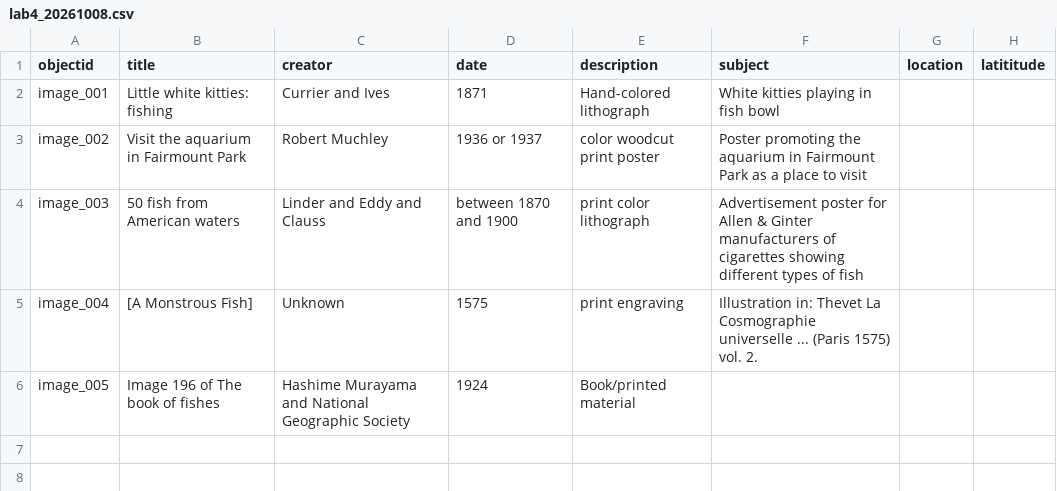
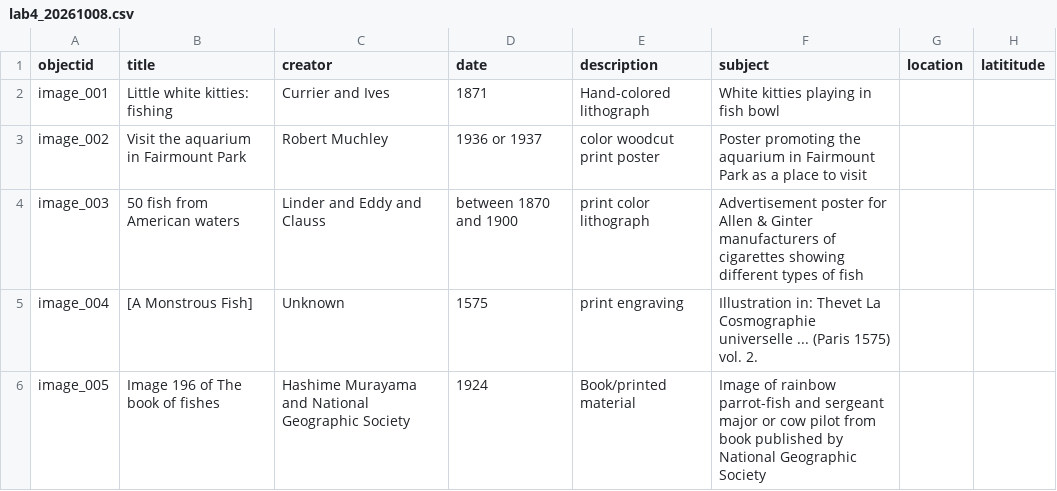
Before and after one commit to k-cutts/collection-builder, a CSV file: _data/lab4_20261008.csv, drawn as a sheet; only a part is shown; the diff names each change by its address in the sheet, - before the commit and + after, or states it on an @@ line.

Commit message:
updating data

```diff
--- a/_data/lab4_20261008.csv
+++ b/_data/lab4_20261008.csv
-F6 (subject): (empty)
+F6 (subject): Image of rainbow parrot-fish and sergeant major or cow pilot from book published by National Geographic Society
```
